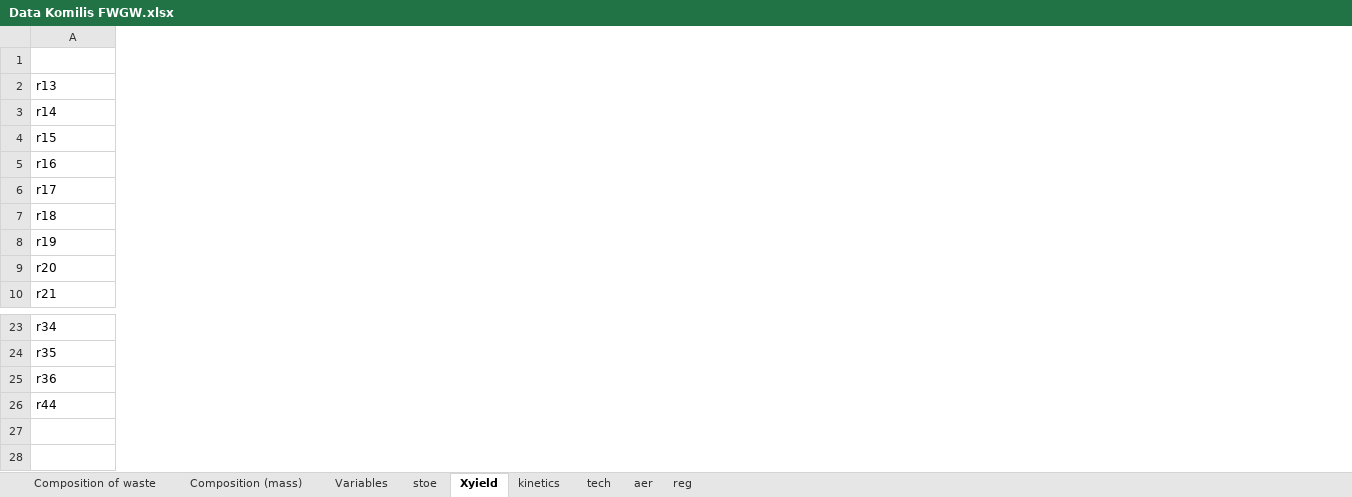
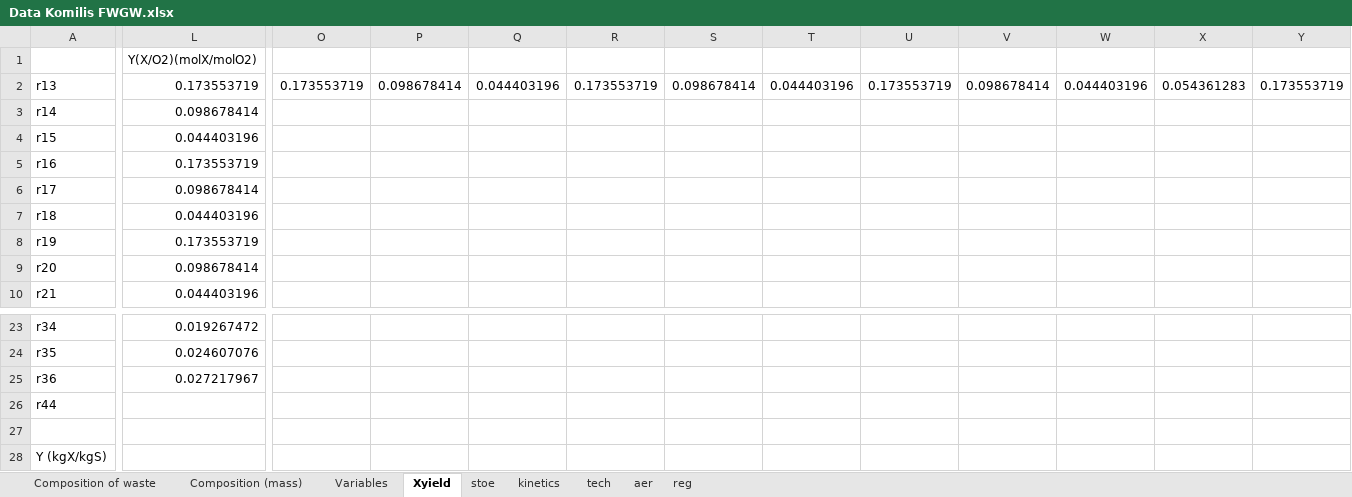
Before and after one commit to nomenazo/composting, an Excel workbook: Data Komilis FWGW.xlsx, sheet Xyield, drawn as a sheet; only a part is shown, gaps mark what is left out; values as stored, in another font and other column widths than the file's, no borders; rows hold the shown columns only; the diff covers the shown part only; the diff names each change by its address in the sheet, - before the commit and + after, or states it on an @@ line.

```diff
--- a/Data Komilis FWGW.xlsx (sheet Xyield)
+++ b/Data Komilis FWGW.xlsx (sheet Xyield)
@@ sheet tab order changed: Composition of waste | Composition (mass) | Variables | Xyield | stoe | kinetics | tech | aer | reg @@
+column L (Y(X/O2)(molX/molO2)), rows 2-10: 0.173553719 | 0.098678414 | 0.044403196 | 0.173553719 | 0.098678414 | 0.044403196 | 0.173553719 | 0.098678414 | 0.044403196; rows 23-25: 0.019267472 | 0.024607076 | 0.027217967
+column O, row 2: 0.173553719
+column P, row 2: 0.098678414
+column Q, row 2: 0.044403196
+column R, row 2: 0.173553719
+column S, row 2: 0.098678414
+column T, row 2: 0.044403196
+column U, row 2: 0.173553719
+column V, row 2: 0.098678414
+column W, row 2: 0.044403196
+column X, row 2: 0.054361283
+column Y, row 2: 0.173553719
+row 27: (empty)
+row 28: Y (kgX/kgS)
```
Also changed, not shown: 16 added columns elsewhere in this sheet, sheet kinetics, Data Komilis.xlsx, NO3 Margaritis.xlsx, 48 other files.
